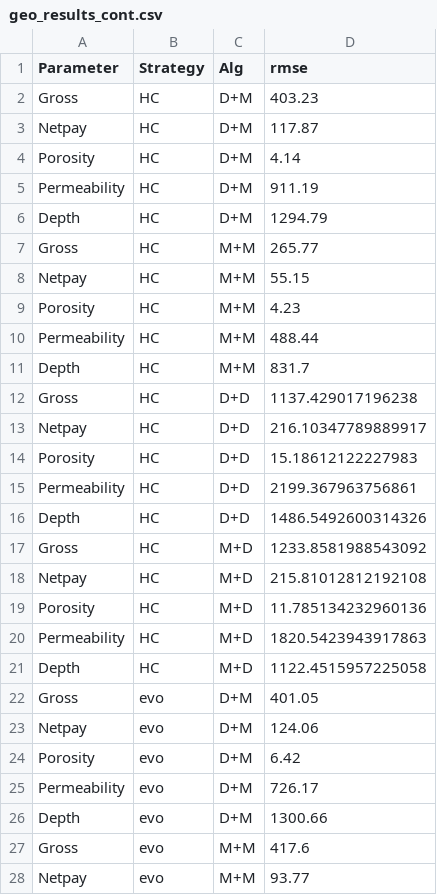
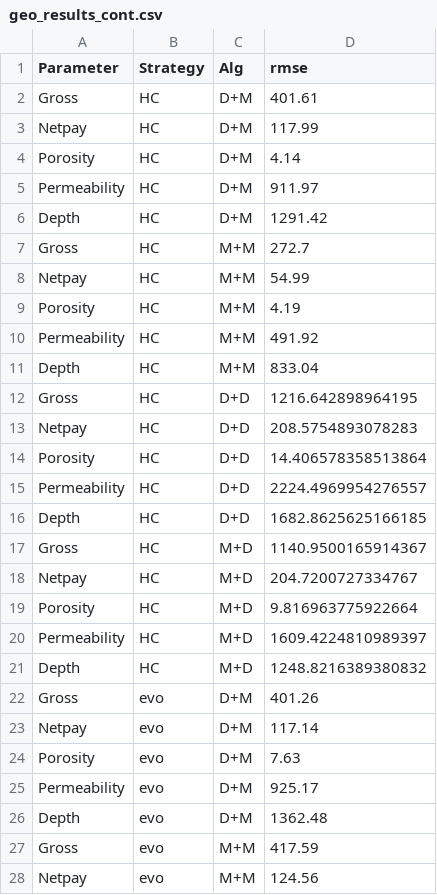
Before and after one commit to Anaxagor/Mixed-Learning-of-Bayesian-Networks, a CSV file: experiments/geo_results_cont.csv, drawn as a sheet; only a part is shown; the diff covers the shown part only.

```diff
--- a/experiments/geo_results_cont.csv
+++ b/experiments/geo_results_cont.csv
@@ -1,28 +1,28 @@
 Parameter,Strategy,Alg,rmse
-Gross,HC,D+M,403.23
-Netpay,HC,D+M,117.87
+Gross,HC,D+M,401.61
+Netpay,HC,D+M,117.99
 Porosity,HC,D+M,4.14
-Permeability,HC,D+M,911.19
-Depth,HC,D+M,1294.79
-Gross,HC,M+M,265.77
-Netpay,HC,M+M,55.15
-Porosity,HC,M+M,4.23
-Permeability,HC,M+M,488.44
-Depth,HC,M+M,831.7
-Gross,HC,D+D,1137.429017196238
-Netpay,HC,D+D,216.10347789889917
-Porosity,HC,D+D,15.18612122227983
-Permeability,HC,D+D,2199.367963756861
-Depth,HC,D+D,1486.5492600314326
-Gross,HC,M+D,1233.8581988543092
-Netpay,HC,M+D,215.81012812192108
-Porosity,HC,M+D,11.785134232960136
-Permeability,HC,M+D,1820.5423943917863
-Depth,HC,M+D,1122.4515957225058
-Gross,evo,D+M,401.05
-Netpay,evo,D+M,124.06
-Porosity,evo,D+M,6.42
-Permeability,evo,D+M,726.17
-Depth,evo,D+M,1300.66
-Gross,evo,M+M,417.6
-Netpay,evo,M+M,93.77
+Permeability,HC,D+M,911.97
+Depth,HC,D+M,1291.42
+Gross,HC,M+M,272.7
+Netpay,HC,M+M,54.99
+Porosity,HC,M+M,4.19
+Permeability,HC,M+M,491.92
+Depth,HC,M+M,833.04
+Gross,HC,D+D,1216.642898964195
+Netpay,HC,D+D,208.5754893078283
+Porosity,HC,D+D,14.406578358513864
+Permeability,HC,D+D,2224.4969954276557
+Depth,HC,D+D,1682.8625625166185
+Gross,HC,M+D,1140.9500165914367
+Netpay,HC,M+D,204.7200727334767
+Porosity,HC,M+D,9.816963775922664
+Permeability,HC,M+D,1609.4224810989397
+Depth,HC,M+D,1248.8216389380832
+Gross,evo,D+M,401.26
+Netpay,evo,D+M,117.14
+Porosity,evo,D+M,7.63
+Permeability,evo,D+M,925.17
+Depth,evo,D+M,1362.48
+Gross,evo,M+M,417.59
+Netpay,evo,M+M,124.56
```
Also changed, not shown: 13 edited cells elsewhere in this file, experiments/geo_results_disc.csv, experiments/socio_results_cont.csv, 1 other file.
